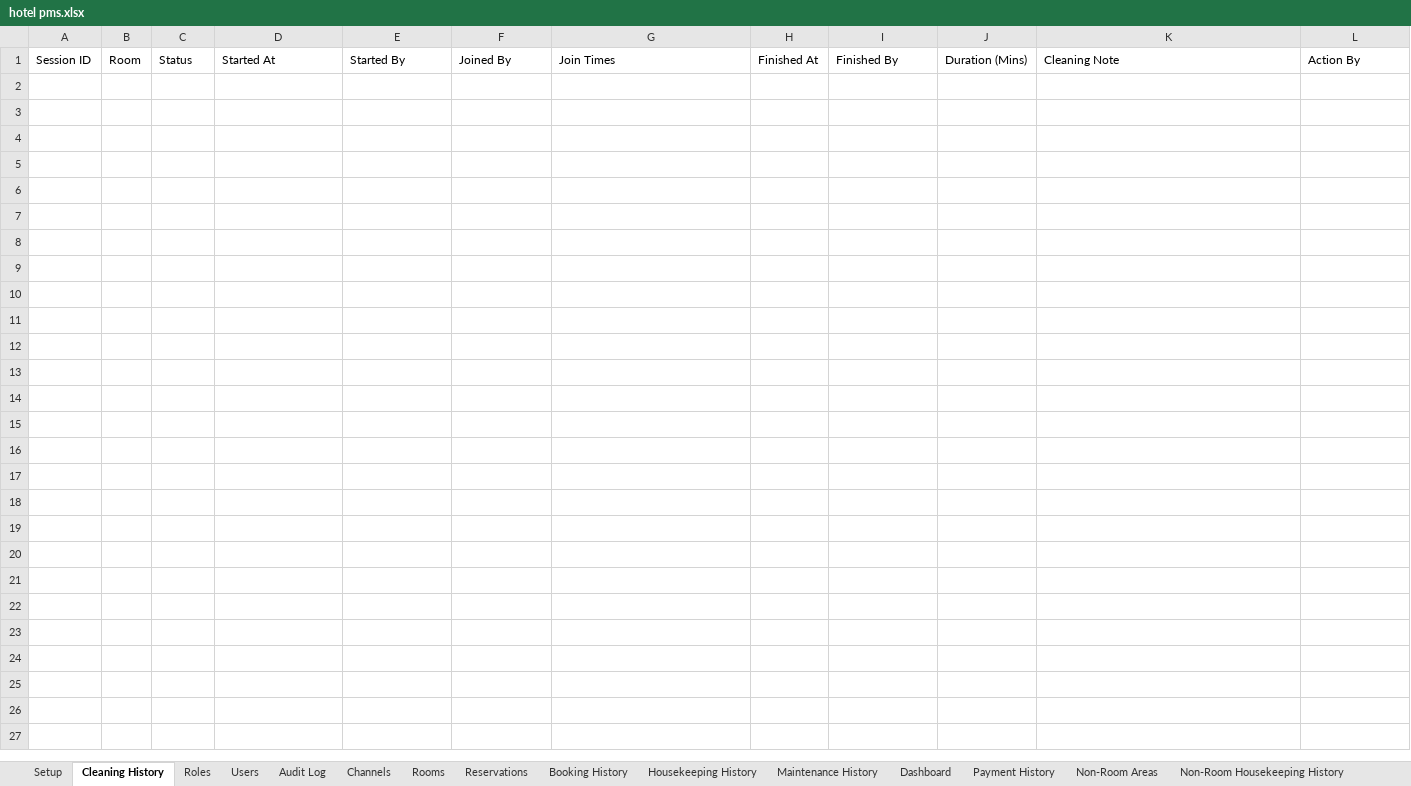
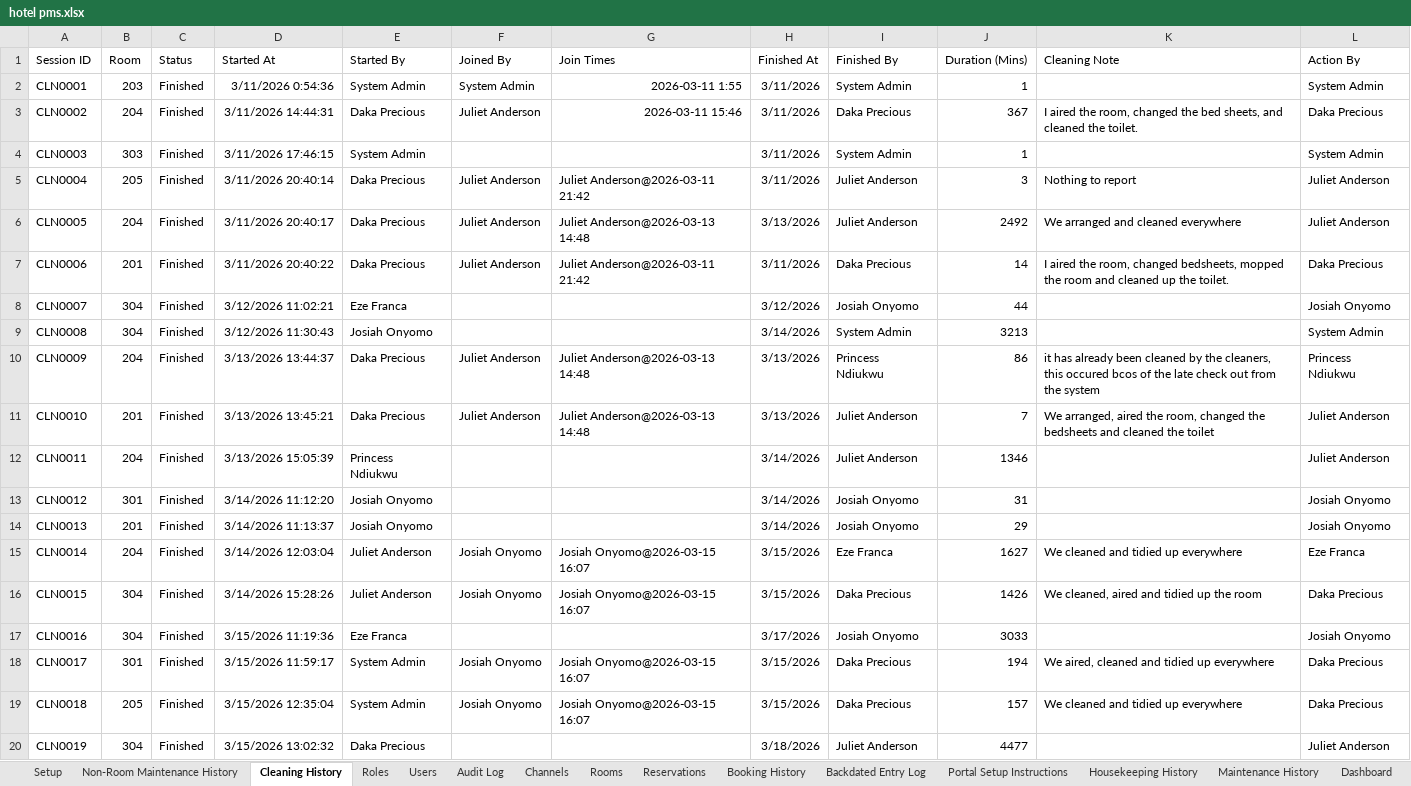
Before and after one commit to DaveJil/Hotel-PMS-Web-App, an Excel workbook: hotel pms.xlsx, sheet Cleaning History, drawn as a sheet; only a part is shown; values as stored, in another font and other column widths than the file's, no borders; charts and pictures not drawn; the diff covers the shown part only; the diff names each change by its address in the sheet, - before the commit and + after, or states it on an @@ line.

```diff
--- a/hotel pms.xlsx (sheet Cleaning History)
+++ b/hotel pms.xlsx (sheet Cleaning History)
+sheet tab: Non-Room Maintenance History
+sheet tab: Backdated Entry Log
+sheet tab: Portal Setup Instructions
+row 2: CLN0001 | 203 | Finished | 3/11/2026 0:54:36 | System Admin | System Admin | 2026-03-11 1:55 | 3/11/2026 | System Admin | 1 |  | System Admin
+row 3: CLN0002 | 204 | Finished | 3/11/2026 14:44:31 | Daka Precious | Juliet Anderson | 2026-03-11 15:46 | 3/11/2026 | Daka Precious | 367 | I aired the room, changed the bed sheets, and cleaned the toilet. | Daka Precious
+row 4: CLN0003 | 303 | Finished | 3/11/2026 17:46:15 | System Admin |  |  | 3/11/2026 | System Admin | 1 |  | System Admin
+row 5: CLN0004 | 205 | Finished | 3/11/2026 20:40:14 | Daka Precious | Juliet Anderson | Juliet Anderson@2026-03-11 21:42 | 3/11/2026 | Juliet Anderson | 3 | Nothing to report | Juliet Anderson
+row 6: CLN0005 | 204 | Finished | 3/11/2026 20:40:17 | Daka Precious | Juliet Anderson | Juliet Anderson@2026-03-13 14:48 | 3/13/2026 | Juliet Anderson | 2492 | We arranged and cleaned everywhere | Juliet Anderson
+row 7: CLN0006 | 201 | Finished | 3/11/2026 20:40:22 | Daka Precious | Juliet Anderson | Juliet Anderson@2026-03-11 21:42 | 3/11/2026 | Daka Precious | 14 | I aired the room, changed bedsheets, mopped the room and cleaned up the toilet. | Daka Precious
+row 8: CLN0007 | 304 | Finished | 3/12/2026 11:02:21 | Eze Franca |  |  | 3/12/2026 | Josiah Onyomo | 44 |  | Josiah Onyomo
+row 9: CLN0008 | 304 | Finished | 3/12/2026 11:30:43 | Josiah Onyomo |  |  | 3/14/2026 | System Admin | 3213 |  | System Admin
+row 10: CLN0009 | 204 | Finished | 3/13/2026 13:44:37 | Daka Precious | Juliet Anderson | Juliet Anderson@2026-03-13 14:48 | 3/13/2026 | Princess Ndiukwu | 86 | it has already been cleaned by the cleaners, this occured bcos of the late check out from the system | Princess Ndiukwu
+row 11: CLN0010 | 201 | Finished | 3/13/2026 13:45:21 | Daka Precious | Juliet Anderson | Juliet Anderson@2026-03-13 14:48 | 3/13/2026 | Juliet Anderson | 7 | We arranged, aired the room, changed the bedsheets and cleaned the toilet | Juliet Anderson
+row 12: CLN0011 | 204 | Finished | 3/13/2026 15:05:39 | Princess Ndiukwu |  |  | 3/14/2026 | Juliet Anderson | 1346 |  | Juliet Anderson
+row 13: CLN0012 | 301 | Finished | 3/14/2026 11:12:20 | Josiah Onyomo |  |  | 3/14/2026 | Josiah Onyomo | 31 |  | Josiah Onyomo
+row 14: CLN0013 | 201 | Finished | 3/14/2026 11:13:37 | Josiah Onyomo |  |  | 3/14/2026 | Josiah Onyomo | 29 |  | Josiah Onyomo
+row 15: CLN0014 | 204 | Finished | 3/14/2026 12:03:04 | Juliet Anderson | Josiah Onyomo | Josiah Onyomo@2026-03-15 16:07 | 3/15/2026 | Eze Franca | 1627 | We cleaned and tidied up everywhere | Eze Franca
+row 16: CLN0015 | 304 | Finished | 3/14/2026 15:28:26 | Juliet Anderson | Josiah Onyomo | Josiah Onyomo@2026-03-15 16:07 | 3/15/2026 | Daka Precious | 1426 | We cleaned, aired and tidied up the room | Daka Precious
+row 17: CLN0016 | 304 | Finished | 3/15/2026 11:19:36 | Eze Franca |  |  | 3/17/2026 | Josiah Onyomo | 3033 |  | Josiah Onyomo
+row 18: CLN0017 | 301 | Finished | 3/15/2026 11:59:17 | System Admin | Josiah Onyomo | Josiah Onyomo@2026-03-15 16:07 | 3/15/2026 | Daka Precious | 194 | We aired, cleaned and tidied up everywhere | Daka Precious
+row 19: CLN0018 | 205 | Finished | 3/15/2026 12:35:04 | System Admin | Josiah Onyomo | Josiah Onyomo@2026-03-15 16:07 | 3/15/2026 | Daka Precious | 157 | We cleaned and tidied up everywhere | Daka Precious
+row 20: CLN0019 | 304 | Finished | 3/15/2026 13:02:32 | Daka Precious |  |  | 3/18/2026 | Juliet Anderson | 4477 |  | Juliet Anderson
```
Also changed, not shown: 153 added rows elsewhere in this sheet, sheet Audit Log, sheet Non-Room Housekeeping History, sheet Booking History, sheet Non-Room Cleaning History, sheet Housekeeping History, sheet Reservations, 8 more sheets, charts or pictures, 2 other files.
